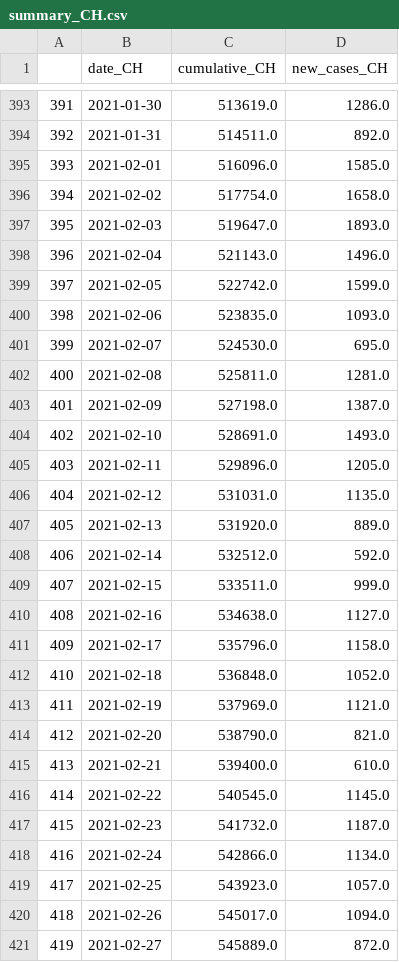
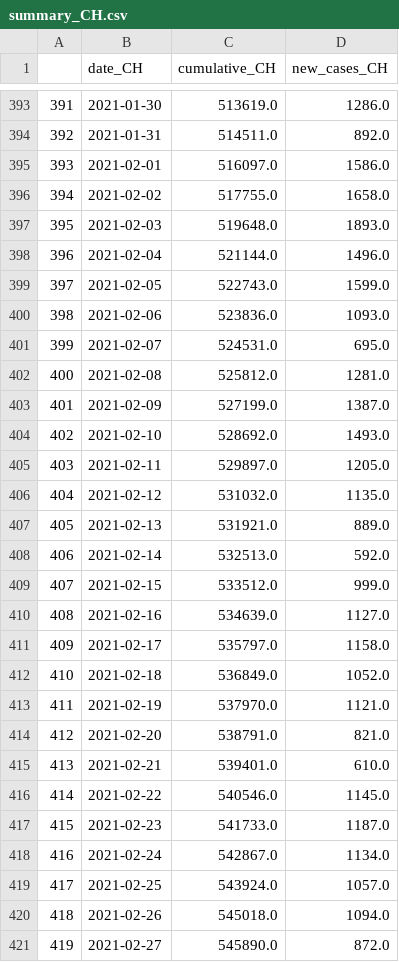
Before and after one commit to esolodko/p1_pub, a CSV file: xlsx_data/summary_CH.csv, drawn as a sheet; only a part is shown, gaps mark what is left out; the diff covers the shown part only.

Commit message:
update_summary_CH

```diff
--- a/xlsx_data/summary_CH.csv
+++ b/xlsx_data/summary_CH.csv
@@ -394,28 +394,28 @@
 392,2021-01-31,514511.0,892.0
-393,2021-02-01,516096.0,1585.0
-394,2021-02-02,517754.0,1658.0
-395,2021-02-03,519647.0,1893.0
-396,2021-02-04,521143.0,1496.0
-397,2021-02-05,522742.0,1599.0
-398,2021-02-06,523835.0,1093.0
-399,2021-02-07,524530.0,695.0
-400,2021-02-08,525811.0,1281.0
-401,2021-02-09,527198.0,1387.0
-402,2021-02-10,528691.0,1493.0
-403,2021-02-11,529896.0,1205.0
-404,2021-02-12,531031.0,1135.0
-405,2021-02-13,531920.0,889.0
-406,2021-02-14,532512.0,592.0
-407,2021-02-15,533511.0,999.0
-408,2021-02-16,534638.0,1127.0
-409,2021-02-17,535796.0,1158.0
-410,2021-02-18,536848.0,1052.0
-411,2021-02-19,537969.0,1121.0
-412,2021-02-20,538790.0,821.0
-413,2021-02-21,539400.0,610.0
-414,2021-02-22,540545.0,1145.0
-415,2021-02-23,541732.0,1187.0
-416,2021-02-24,542866.0,1134.0
-417,2021-02-25,543923.0,1057.0
-418,2021-02-26,545017.0,1094.0
-419,2021-02-27,545889.0,872.0
+393,2021-02-01,516097.0,1586.0
+394,2021-02-02,517755.0,1658.0
+395,2021-02-03,519648.0,1893.0
+396,2021-02-04,521144.0,1496.0
+397,2021-02-05,522743.0,1599.0
+398,2021-02-06,523836.0,1093.0
+399,2021-02-07,524531.0,695.0
+400,2021-02-08,525812.0,1281.0
+401,2021-02-09,527199.0,1387.0
+402,2021-02-10,528692.0,1493.0
+403,2021-02-11,529897.0,1205.0
+404,2021-02-12,531032.0,1135.0
+405,2021-02-13,531921.0,889.0
+406,2021-02-14,532513.0,592.0
+407,2021-02-15,533512.0,999.0
+408,2021-02-16,534639.0,1127.0
+409,2021-02-17,535797.0,1158.0
+410,2021-02-18,536849.0,1052.0
+411,2021-02-19,537970.0,1121.0
+412,2021-02-20,538791.0,821.0
+413,2021-02-21,539401.0,610.0
+414,2021-02-22,540546.0,1145.0
+415,2021-02-23,541733.0,1187.0
+416,2021-02-24,542867.0,1134.0
+417,2021-02-25,543924.0,1057.0
+418,2021-02-26,545018.0,1094.0
+419,2021-02-27,545890.0,872.0
```
Also changed, not shown: 1 added row and 83 edited cells elsewhere in this file.
